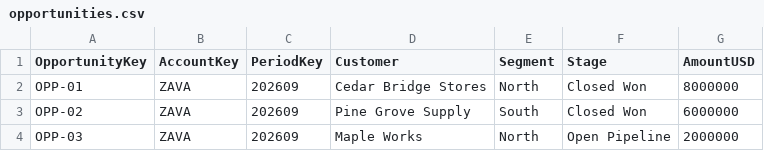
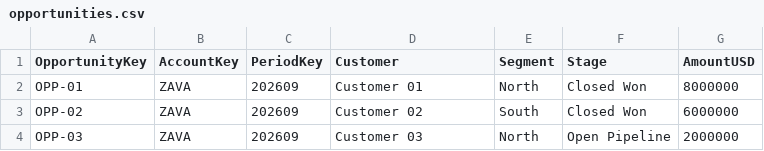
Before and after one commit to santhoshravindran7/zava-enterprise-context, a CSV file: data/zava-enterprise/fabric/opportunities.csv, drawn as a sheet.

```diff
--- a/data/zava-enterprise/fabric/opportunities.csv
+++ b/data/zava-enterprise/fabric/opportunities.csv
@@ -1,4 +1,4 @@
 OpportunityKey,AccountKey,PeriodKey,Customer,Segment,Stage,AmountUSD
-OPP-01,ZAVA,202609,Cedar Bridge Stores,North,Closed Won,8000000
-OPP-02,ZAVA,202609,Pine Grove Supply,South,Closed Won,6000000
-OPP-03,ZAVA,202609,Maple Works,North,Open Pipeline,2000000
+OPP-01,ZAVA,202609,Customer 01,North,Closed Won,8000000
+OPP-02,ZAVA,202609,Customer 02,South,Closed Won,6000000
+OPP-03,ZAVA,202609,Customer 03,North,Open Pipeline,2000000
```
Also changed, not shown: 21 other files.
